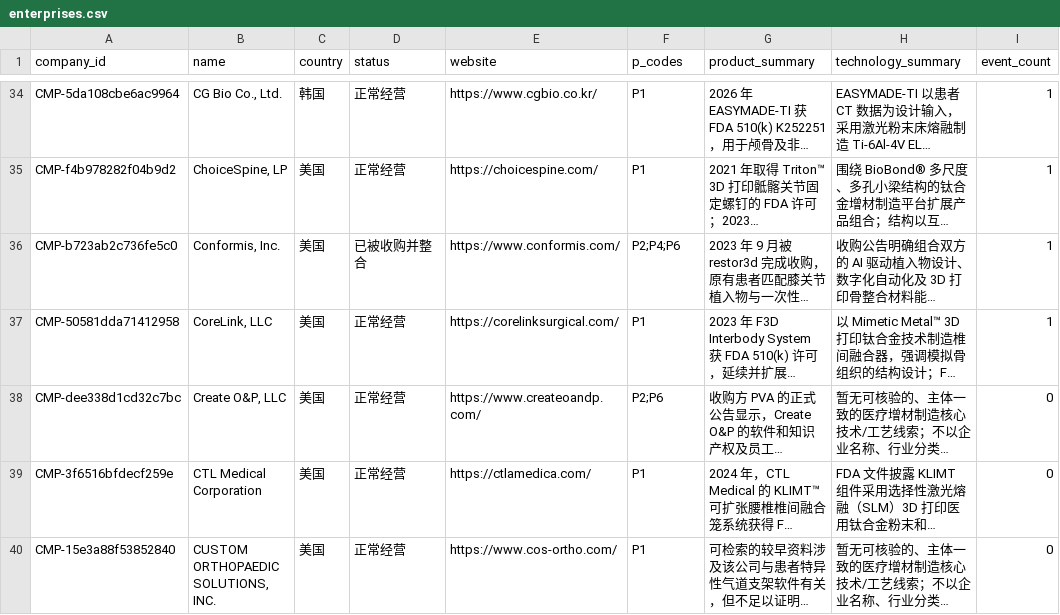
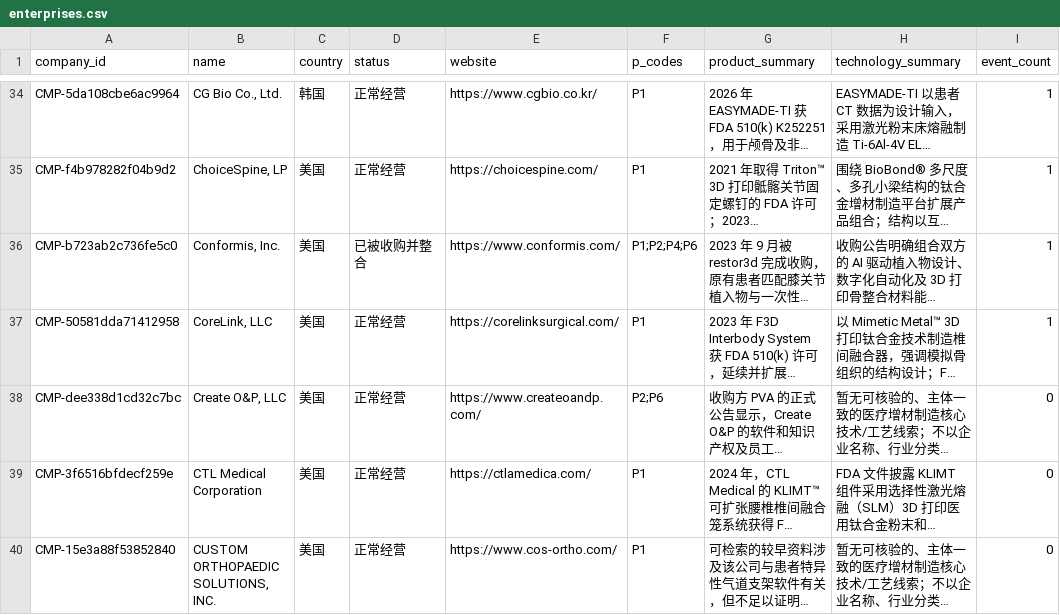
Before and after one commit to fatein/medical-am-papers-dashboard, a CSV file: data/enterprises.csv, drawn as a sheet; only a part is shown, gaps mark what is left out; long unchanged cells end in …; the diff covers the shown part only; the diff names each change by its address in the sheet, - before the commit and + after, or states it on an @@ line.

```diff
--- a/data/enterprises.csv
+++ b/data/enterprises.csv
-F36 (p_codes): P2;P4;P6
+F36 (p_codes): P1;P2;P4;P6
```
Also changed, not shown: 51 edited cells elsewhere in this file, 7 other files.
